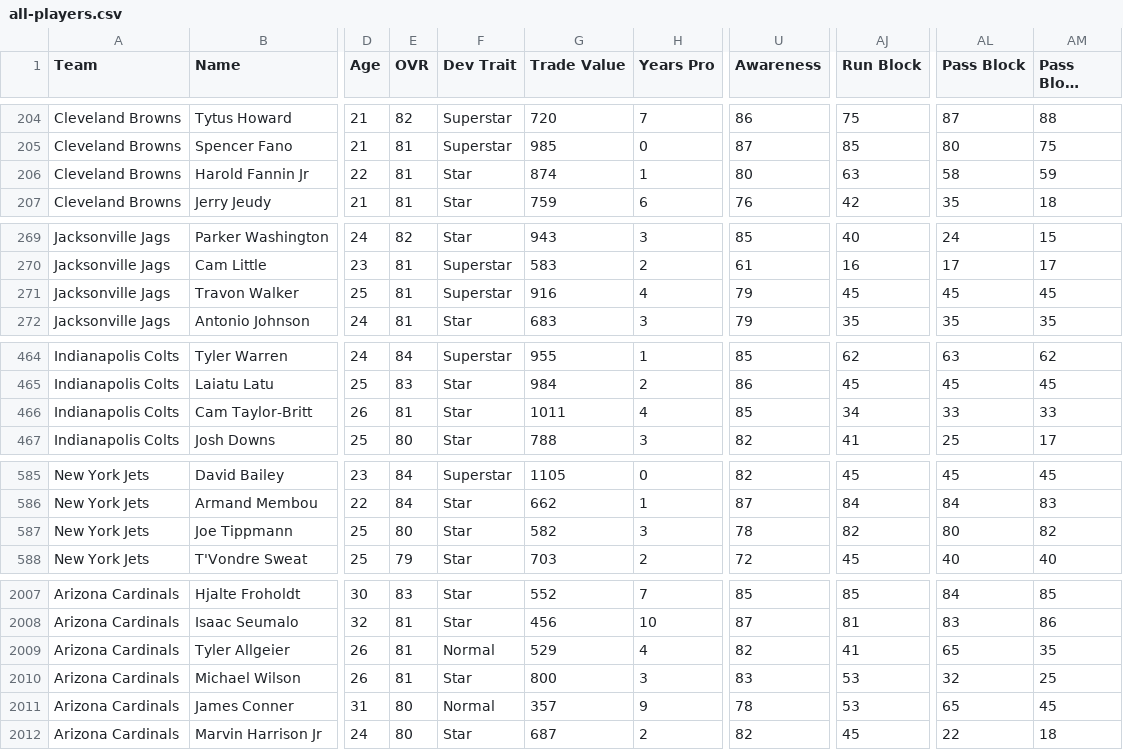
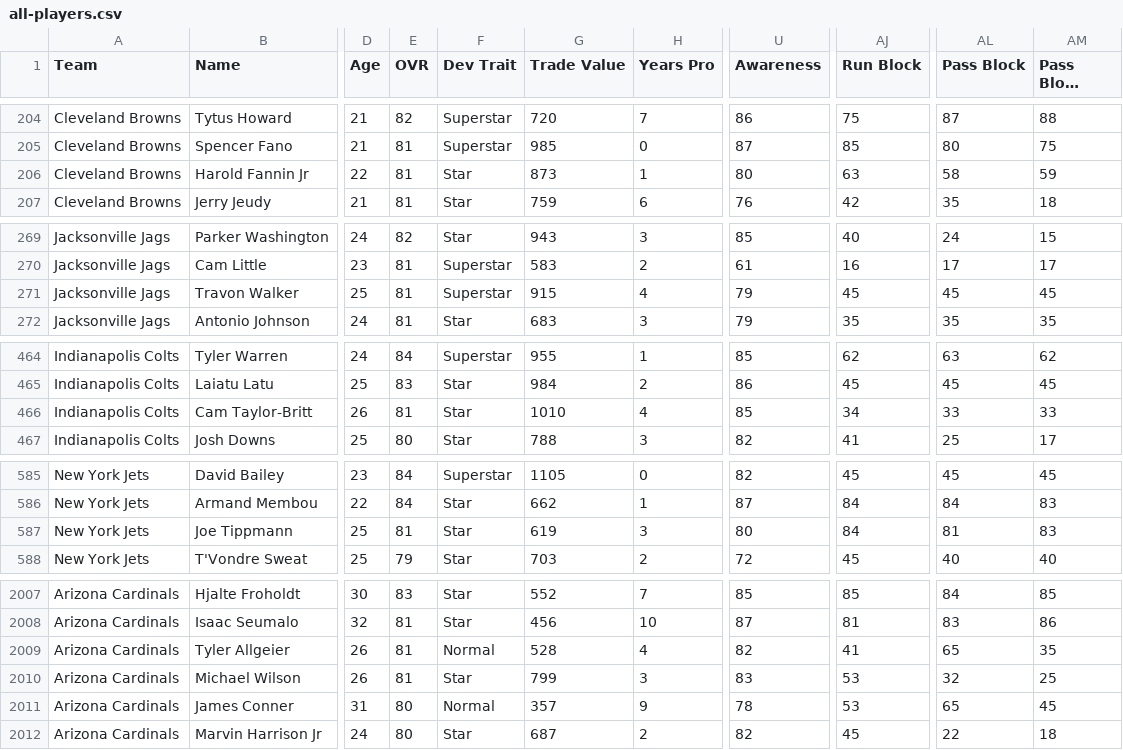
Before and after one commit to bully-league/bully-league.github.io, a CSV file: csv/all-players.csv, drawn as a sheet; only a part is shown, gaps mark what is left out; long unchanged cells end in …; the diff covers the shown part only; the diff names each change by its address in the sheet, - before the commit and + after, or states it on an @@ line.

```diff
--- a/csv/all-players.csv
+++ b/csv/all-players.csv
-G206 (Trade Value): 874
+G206 (Trade Value): 873
-G271 (Trade Value): 916
+G271 (Trade Value): 915
-G466 (Trade Value): 1011
+G466 (Trade Value): 1010
-E587 (OVR): 80
+E587 (OVR): 81
-G587 (Trade Value): 582
+G587 (Trade Value): 619
-U587 (Awareness): 78
+U587 (Awareness): 80
-AJ587 (Run Block): 82
+AJ587 (Run Block): 84
-AL587 (Pass Block): 80
+AL587 (Pass Block): 81
-AM587 (Pass Block Power): 82
+AM587 (Pass Block Power): 83
-G2009 (Trade Value): 529
+G2009 (Trade Value): 528
-G2010 (Trade Value): 800
+G2010 (Trade Value): 799
```
Also changed, not shown: 4 edited cells elsewhere in this file, csv/team-777781251.csv, csv/team-777781253.csv, 10 other files.
